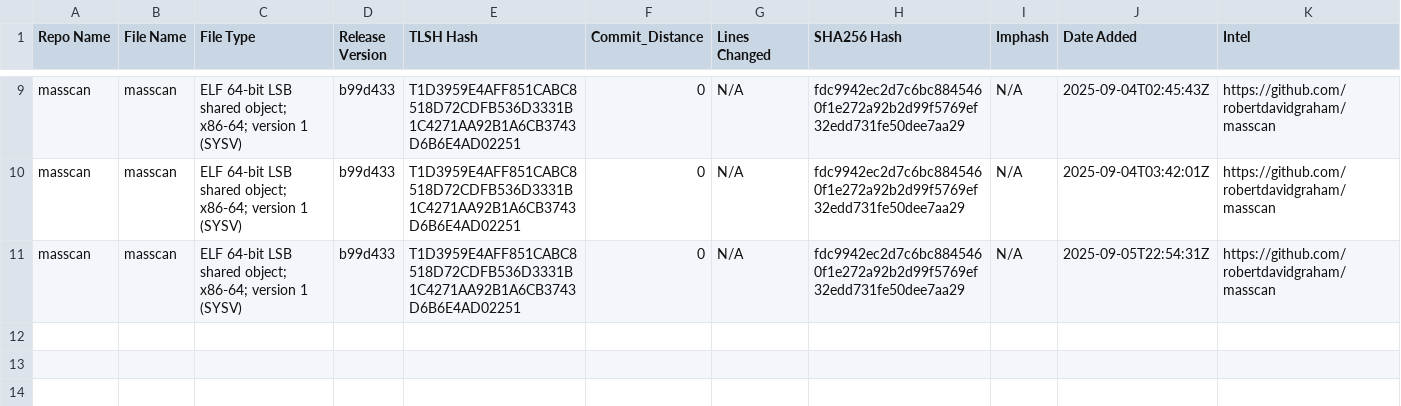
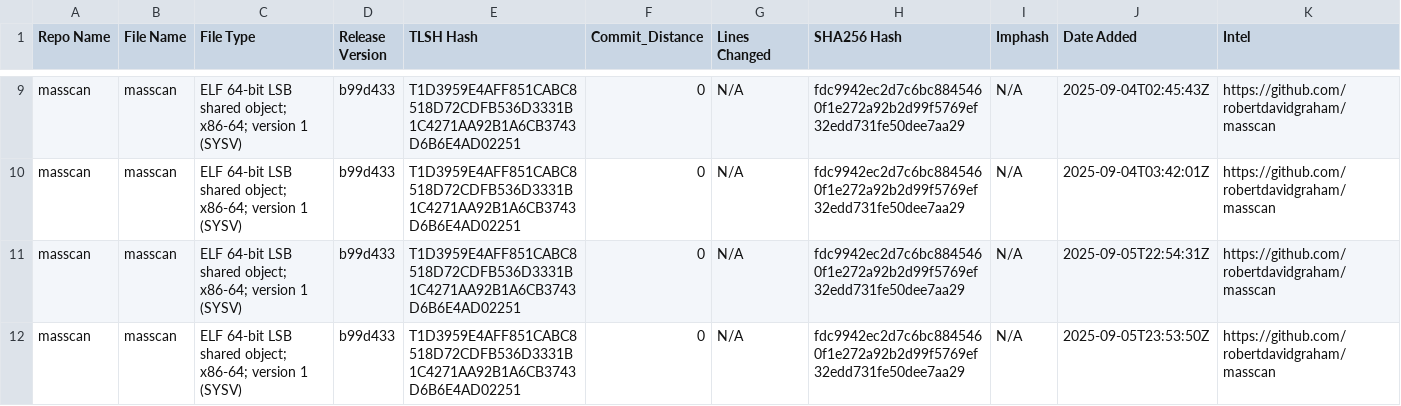
Before and after one commit to Magonia-Research/CelesTLSH-Hashes, a CSV file: masscan/masscan_tlsh_hashes.csv, drawn as a sheet; only a part is shown, gaps mark what is left out; the diff names each change by its address in the sheet, - before the commit and + after, or states it on an @@ line.

Commit message:
Updated TLSH CSV for masscan

```diff
--- a/masscan/masscan_tlsh_hashes.csv
+++ b/masscan/masscan_tlsh_hashes.csv
+row 12: masscan | masscan | ELF 64-bit LSB shared object; x86-64; version 1 (SYSV) | b99d433 | T1D3959E4AFF851CABC8518D72CDFB536D3331B1C4271AA92B1A6CB3743D6B6E4AD02251 | 0 | N/A | fdc9942ec2d7c6bc8845460f1e272a92b2d99f5769ef32edd731fe50dee7aa29 | N/A | 2025-09-05T23:53:50Z | https://github.com/robertdavidgraham/masscan
```
